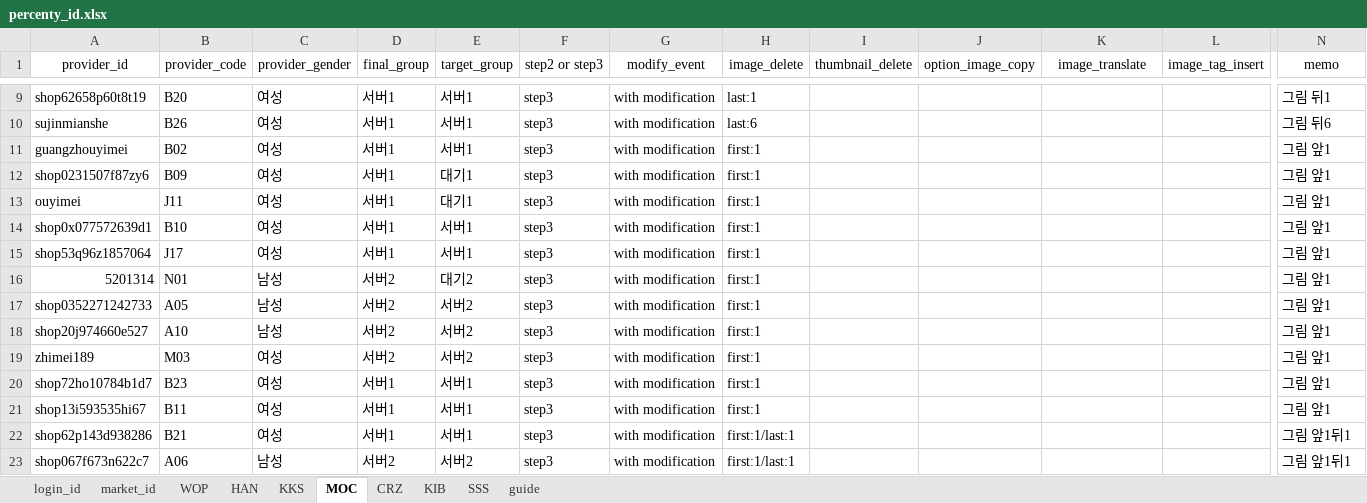
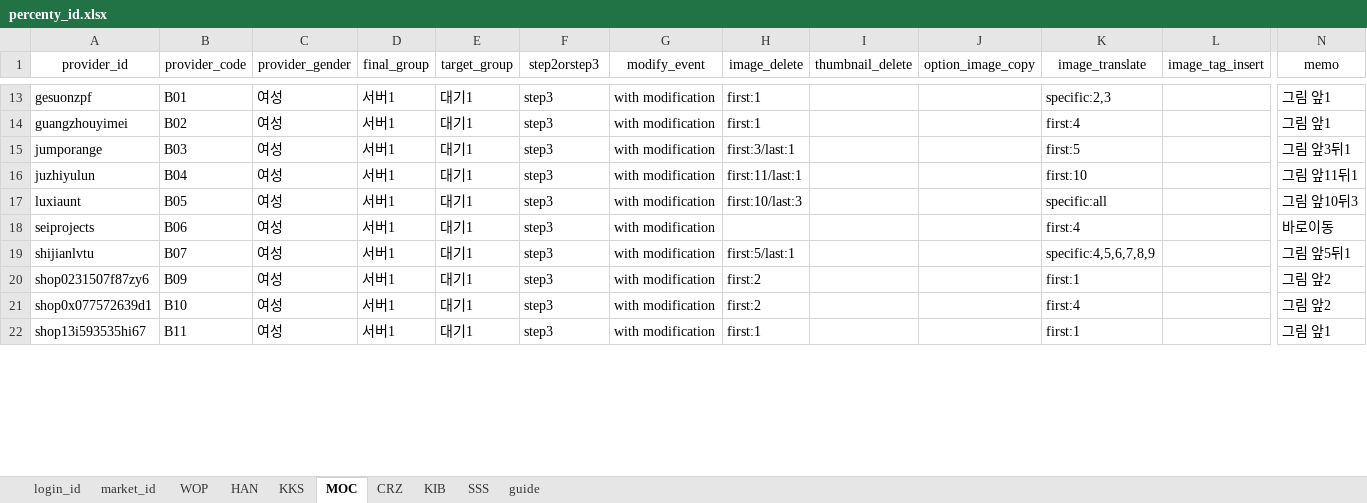
Before and after one commit to onepick2019/percenty_project, an Excel workbook: percenty_id.xlsx, sheet MOC, drawn as a sheet; only a part is shown, gaps mark what is left out; values as stored, in another font and other column widths than the file's, no borders; conditional formats not drawn; removed rows and columns are numbered as before the commit, all else as after; rows hold the shown columns only; the diff covers the shown part only; the diff names each change by its address in the sheet, - before the commit and + after, or states it on an @@ line.

```diff
--- a/percenty_id.xlsx (sheet MOC)
+++ b/percenty_id.xlsx (sheet MOC)
-F1: step2 or step3
+F1: step2orstep3
-A13 (provider_id): shop62658p60t8t19
+A13 (provider_id): gesuonzpf
-B13 (provider_code): B20
+B13 (provider_code): B01
-E13 (target_group): 서버1
+E13 (target_group): 대기1
-H13 (image_delete): last:1
+H13 (image_delete): first:1
-K13 (image_translate): (empty)
+K13 (image_translate): specific:2,3
-N13 (memo): 그림 뒤1
+N13 (memo): 그림 앞1
-row 10: sujinmianshe | B26 | 여성 | 서버1 | 서버1 | step3 | with modification | last:6 |  |  |  |  | 그림 뒤6
-E14 (target_group): 서버1
+E14 (target_group): 대기1
-K14 (image_translate): (empty)
+K14 (image_translate): first:4
+row 15: jumporange | B03 | 여성 | 서버1 | 대기1 | step3 | with modification | first:3/last:1 |  |  | first:5 |  | 그림 앞3뒤1
+row 16: juzhiyulun | B04 | 여성 | 서버1 | 대기1 | step3 | with modification | first:11/last:1 |  |  | first:10 |  | 그림 앞11뒤1
+row 17: luxiaunt | B05 | 여성 | 서버1 | 대기1 | step3 | with modification | first:10/last:3 |  |  | specific:all |  | 그림 앞10뒤3
+row 18: seiprojects | B06 | 여성 | 서버1 | 대기1 | step3 | with modification |  |  |  | first:4 |  | 바로이동
+row 19: shijianlvtu | B07 | 여성 | 서버1 | 대기1 | step3 | with modification | first:5/last:1 |  |  | specific:4,5,6,7,8,9 |  | 그림 앞5뒤1
-H20 (image_delete): first:1
+H20 (image_delete): first:2
-K20 (image_translate): (empty)
+K20 (image_translate): first:1
-N20 (memo): 그림 앞1
+N20 (memo): 그림 앞2
-row 13: ouyimei | J11 | 여성 | 서버1 | 대기1 | step3 | with modification | first:1 |  |  |  |  | 그림 앞1
-E21 (target_group): 서버1
+E21 (target_group): 대기1
-H21 (image_delete): first:1
+H21 (image_delete): first:2
-K21 (image_translate): (empty)
+K21 (image_translate): first:4
-N21 (memo): 그림 앞1
+N21 (memo): 그림 앞2
-row 15: shop53q96z1857064 | J17 | 여성 | 서버1 | 서버1 | step3 | with modification | first:1 |  |  |  |  | 그림 앞1
-row 16: 5201314 | N01 | 남성 | 서버2 | 대기2 | step3 | with modification | first:1 |  |  |  |  | 그림 앞1
-row 17: shop0352271242733 | A05 | 남성 | 서버2 | 서버2 | step3 | with modification | first:1 |  |  |  |  | 그림 앞1
-row 18: shop20j974660e527 | A10 | 남성 | 서버2 | 서버2 | step3 | with modification | first:1 |  |  |  |  | 그림 앞1
-row 19: zhimei189 | M03 | 여성 | 서버2 | 서버2 | step3 | with modification | first:1 |  |  |  |  | 그림 앞1
-row 20: shop72ho10784b1d7 | B23 | 여성 | 서버1 | 서버1 | step3 | with modification | first:1 |  |  |  |  | 그림 앞1
-E22 (target_group): 서버1
+E22 (target_group): 대기1
-K22 (image_translate): (empty)
+K22 (image_translate): first:1
-row 22: shop62p143d938286 | B21 | 여성 | 서버1 | 서버1 | step3 | with modification | first:1/last:1 |  |  |  |  | 그림 앞1뒤1
-row 23: shop067f673n622c7 | A06 | 남성 | 서버2 | 서버2 | step3 | with modification | first:1/last:1 |  |  |  |  | 그림 앞1뒤1
```
Also changed, not shown: 55 added rows, 39 removed rows, 57 edited cells and cell formats elsewhere in this sheet, sheet KKS, sheet KIB, sheet HAN, sheet WOP, 10 other files.
